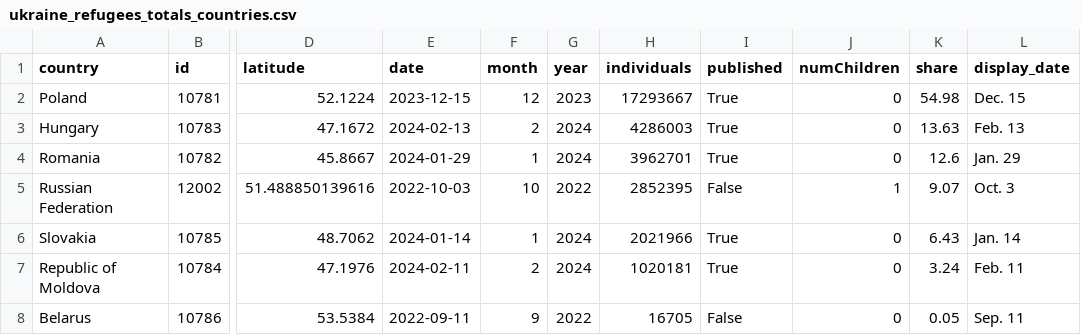
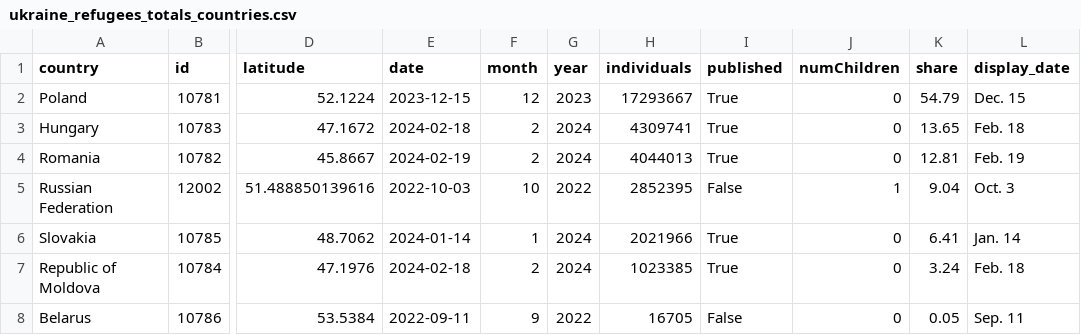
Before and after one commit to gridviz/ukraine-refugees, a CSV file: data/processed/ukraine_refugees_totals_countries.csv, drawn as a sheet; only a part is shown, gaps mark what is left out; the diff names each change by its address in the sheet, - before the commit and + after, or states it on an @@ line.

```diff
--- a/data/processed/ukraine_refugees_totals_countries.csv
+++ b/data/processed/ukraine_refugees_totals_countries.csv
-K2 (share): 54.98
+K2 (share): 54.79
-E3 (date): 2024-02-13
+E3 (date): 2024-02-18
-H3 (individuals): 4286003
+H3 (individuals): 4309741
-K3 (share): 13.63
+K3 (share): 13.65
-L3 (display_date): Feb. 13
+L3 (display_date): Feb. 18
-E4 (date): 2024-01-29
+E4 (date): 2024-02-19
-F4 (month): 1
+F4 (month): 2
-H4 (individuals): 3962701
+H4 (individuals): 4044013
-K4 (share): 12.6
+K4 (share): 12.81
-L4 (display_date): Jan. 29
+L4 (display_date): Feb. 19
-K5 (share): 9.07
+K5 (share): 9.04
-K6 (share): 6.43
+K6 (share): 6.41
-E7 (date): 2024-02-11
+E7 (date): 2024-02-18
-H7 (individuals): 1020181
+H7 (individuals): 1023385
-L7 (display_date): Feb. 11
+L7 (display_date): Feb. 18
```
Also changed, not shown: data/processed/ukraine_refugees_totals_timeseries.csv.
